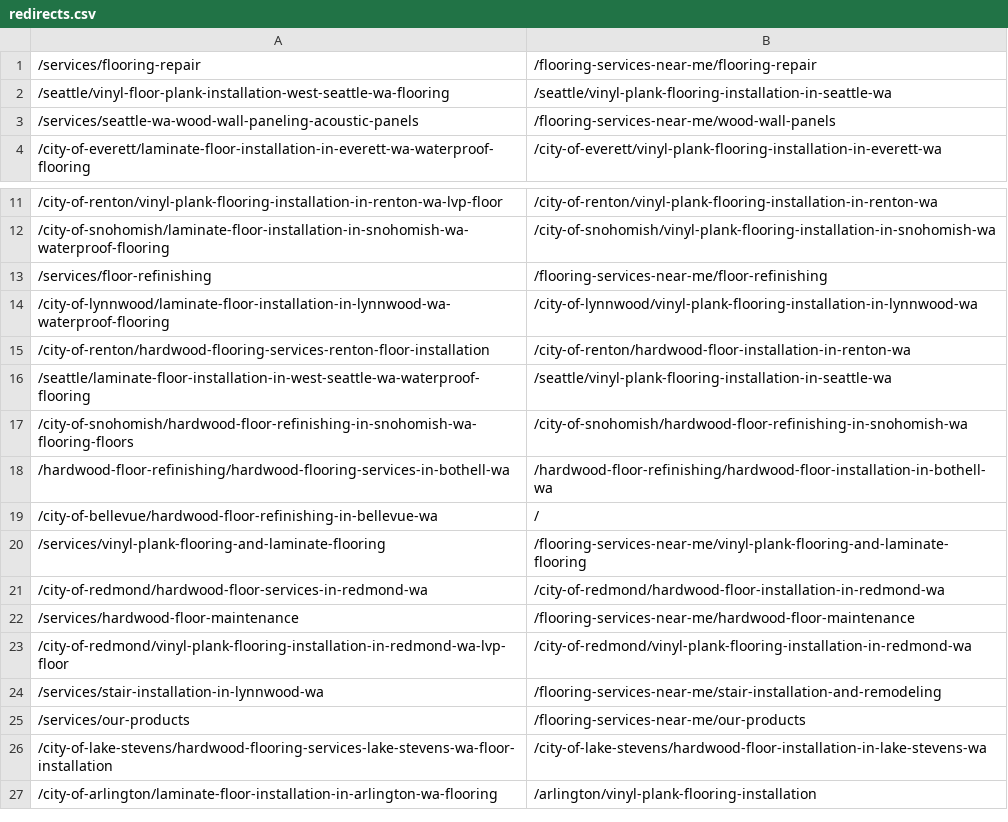
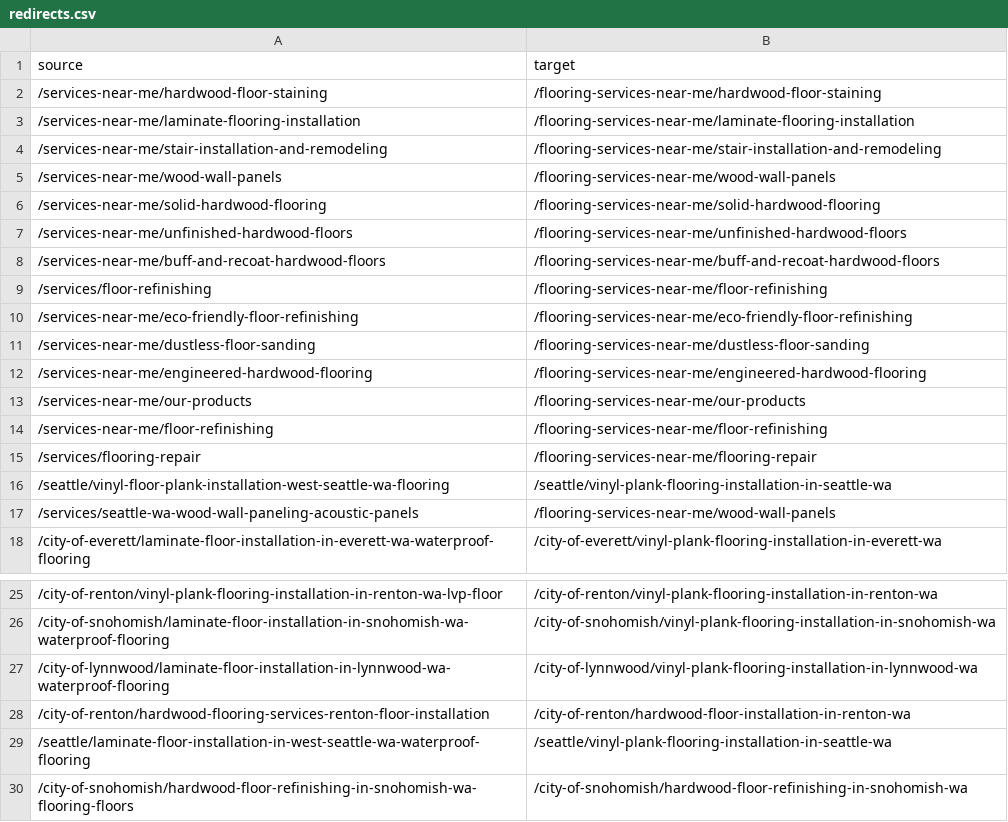
Before and after one commit to olegmyworld-cyber/ocflooring-comments, a CSV file: redirects/redirects.csv, drawn as a sheet; only a part is shown, gaps mark what is left out; the shorter side is filled out with more unchanged rows.

```diff
--- a/redirects/redirects.csv
+++ b/redirects/redirects.csv
@@ -1 +1,15 @@
+source,target
+/services-near-me/hardwood-floor-staining,/flooring-services-near-me/hardwood-floor-staining
+/services-near-me/laminate-flooring-installation,/flooring-services-near-me/laminate-flooring-installation
+/services-near-me/stair-installation-and-remodeling,/flooring-services-near-me/stair-installation-and-remodeling
+/services-near-me/wood-wall-panels,/flooring-services-near-me/wood-wall-panels
+/services-near-me/solid-hardwood-flooring,/flooring-services-near-me/solid-hardwood-flooring
+/services-near-me/unfinished-hardwood-floors,/flooring-services-near-me/unfinished-hardwood-floors
+/services-near-me/buff-and-recoat-hardwood-floors,/flooring-services-near-me/buff-and-recoat-hardwood-floors
+/services/floor-refinishing,/flooring-services-near-me/floor-refinishing
+/services-near-me/eco-friendly-floor-refinishing,/flooring-services-near-me/eco-friendly-floor-refinishing
+/services-near-me/dustless-floor-sanding,/flooring-services-near-me/dustless-floor-sanding
+/services-near-me/engineered-hardwood-flooring,/flooring-services-near-me/engineered-hardwood-flooring
+/services-near-me/our-products,/flooring-services-near-me/our-products
+/services-near-me/floor-refinishing,/flooring-services-near-me/floor-refinishing
 /services/flooring-repair,/flooring-services-near-me/flooring-repair
@@ -12,3 +26,2 @@
 /city-of-snohomish/laminate-floor-installation-in-snohomish-wa-waterproof-flooring,/city-of-snohomish/vinyl-plank-flooring-installation-in-snohomish-wa
-/services/floor-refinishing,/flooring-services-near-me/floor-refinishing
 /city-of-lynnwood/laminate-floor-installation-in-lynnwood-wa-waterproof-flooring,/city-of-lynnwood/vinyl-plank-flooring-installation-in-lynnwood-wa
```
Also changed, not shown: 2 other files.
